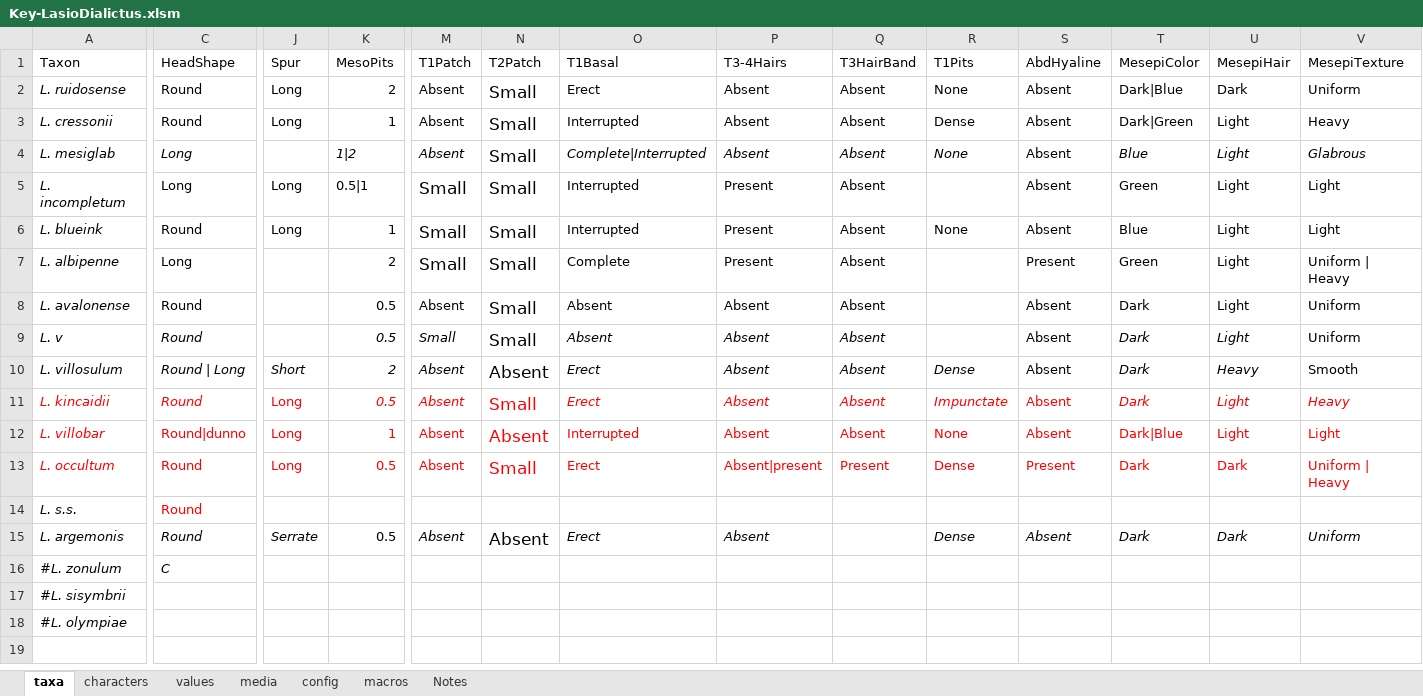
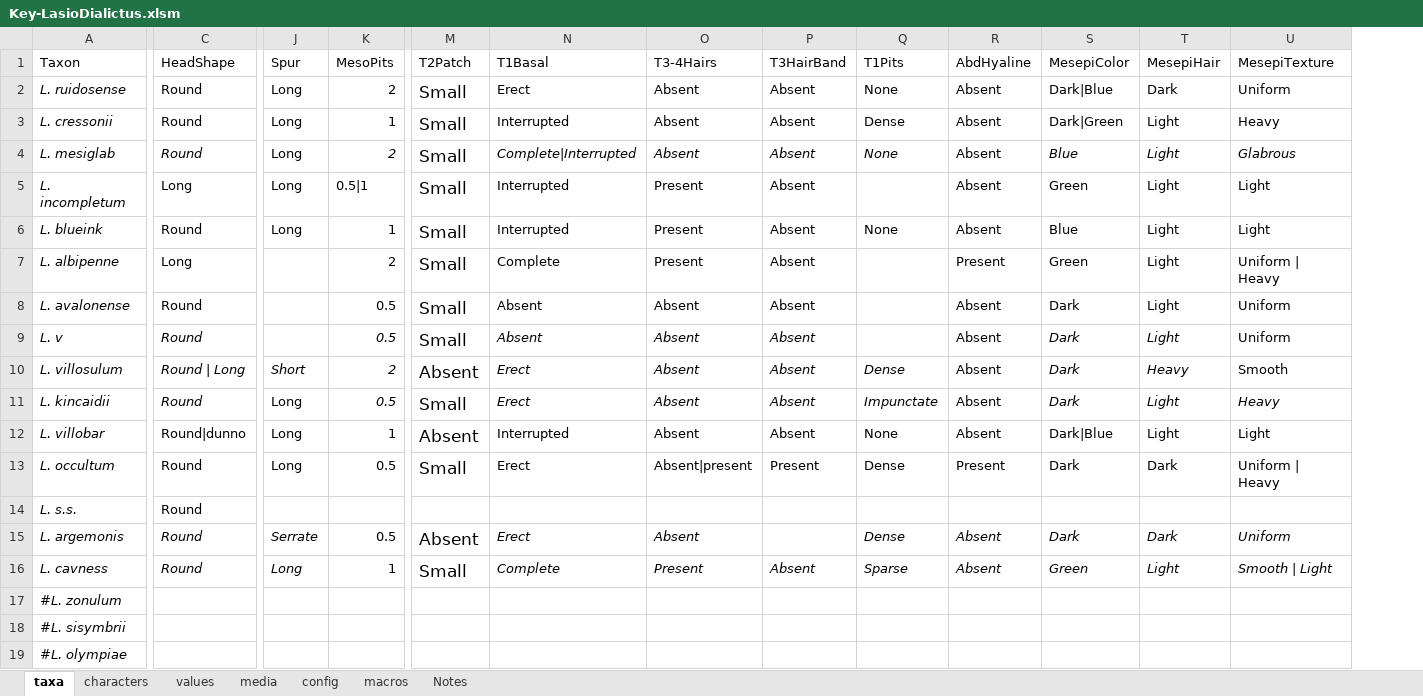
Before and after one commit to Leptinotarsa/NewEmpty, an Excel workbook: identikit/kb/LasioDialictus/Key-LasioDialictus.xlsm, sheet taxa, drawn as a sheet; only a part is shown, gaps mark what is left out; values as stored, in another font and other column widths than the file's, no borders; removed rows and columns are numbered as before the commit, all else as after; rows hold the shown columns only; the diff covers the shown part only; the diff names each change by its address in the sheet, - before the commit and + after, or states it on an @@ line.

```diff
--- a/identikit/kb/LasioDialictus/Key-LasioDialictus.xlsm (sheet taxa)
+++ b/identikit/kb/LasioDialictus/Key-LasioDialictus.xlsm (sheet taxa)
-column M (T1Patch), rows 2-15: Absent | Absent | Absent | Small | Small | Small | Absent | Small | Absent | Absent | Absent | Absent |  | Absent
-C4 (HeadShape): Long
+C4 (HeadShape): Round
-J4 (Spur): (empty)
+J4 (Spur): Long
-K4 (MesoPits): 1|2
+K4 (MesoPits): 2
-A11:K13 text colour: #FF0000
+A11:K13 text colour: black
-M11:U11 text colour: #FF0000
+M11:U11 text colour: black
-M12:U13 text colour: #FF0000
+M12:U13 text colour: black
-C14 text colour: #FF0000
+C14 text colour: black
+row 16: L. cavness | Round | Long | 1 | Small | Complete | Present | Absent | Sparse | Absent | Green | Light | Smooth | Light
-C17 (HeadShape): C
+C17 (HeadShape): (empty)
```
Also changed, not shown: cell formats elsewhere in this sheet, sheet Notes, sheet characters, sheet values, sheet media, 12 other files.
